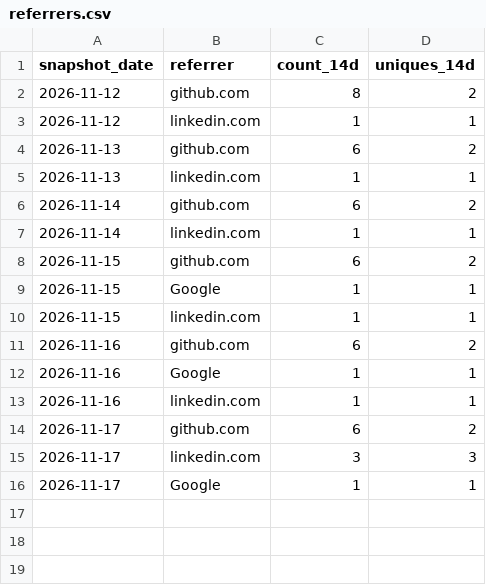
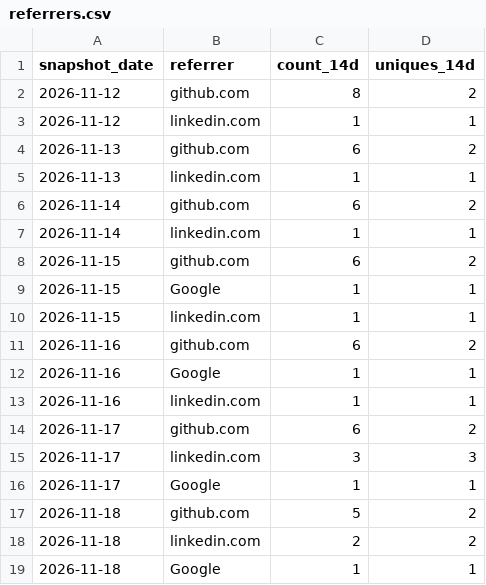
Before and after one commit to glnreddy421/klew, a CSV file: stats/referrers.csv, drawn as a sheet.

```diff
--- a/stats/referrers.csv
+++ b/stats/referrers.csv
@@ -16 +16,4 @@ snapshot_date,referrer,count_14d,uniques_14d
 2026-11-17,Google,1,1
+2026-11-18,github.com,5,2
+2026-11-18,linkedin.com,2,2
+2026-11-18,Google,1,1
```
Also changed, not shown: stats/clones.csv, stats/downloads.csv, 3 other files.
